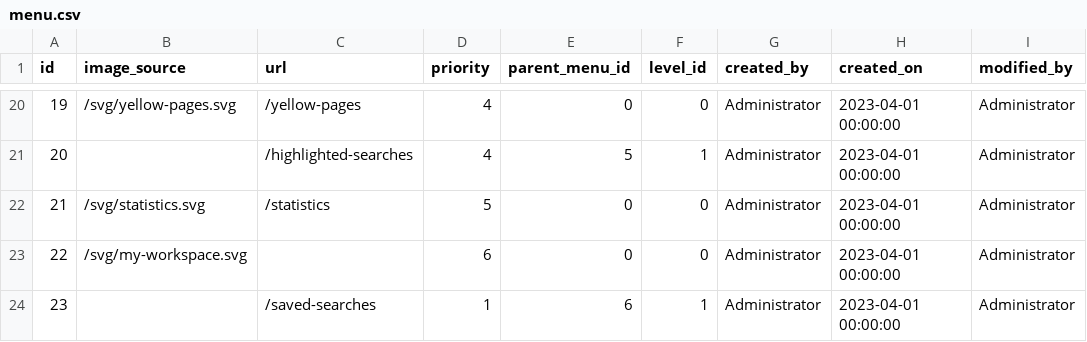
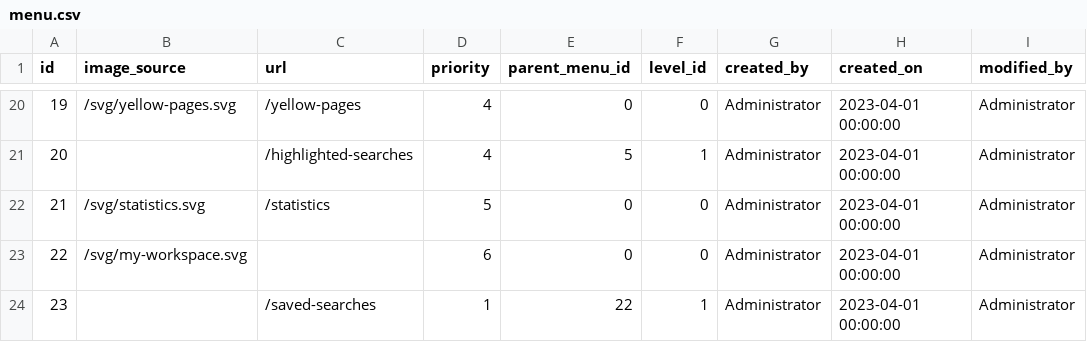
Before and after one commit to geoportal-org/geoportal-org, a CSV file: geoss-contents/src/main/resources/db/init-data/menu.csv, drawn as a sheet; only a part is shown, gaps mark what is left out; the diff names each change by its address in the sheet, - before the commit and + after, or states it on an @@ line.

Commit message:
GPP-000 Menu ID fix in .csv and null JS error in .vue

```diff
--- a/geoss-contents/src/main/resources/db/init-data/menu.csv
+++ b/geoss-contents/src/main/resources/db/init-data/menu.csv
-E24 (parent_menu_id): 6
+E24 (parent_menu_id): 22
```
Also changed, not shown: 1 other file.
